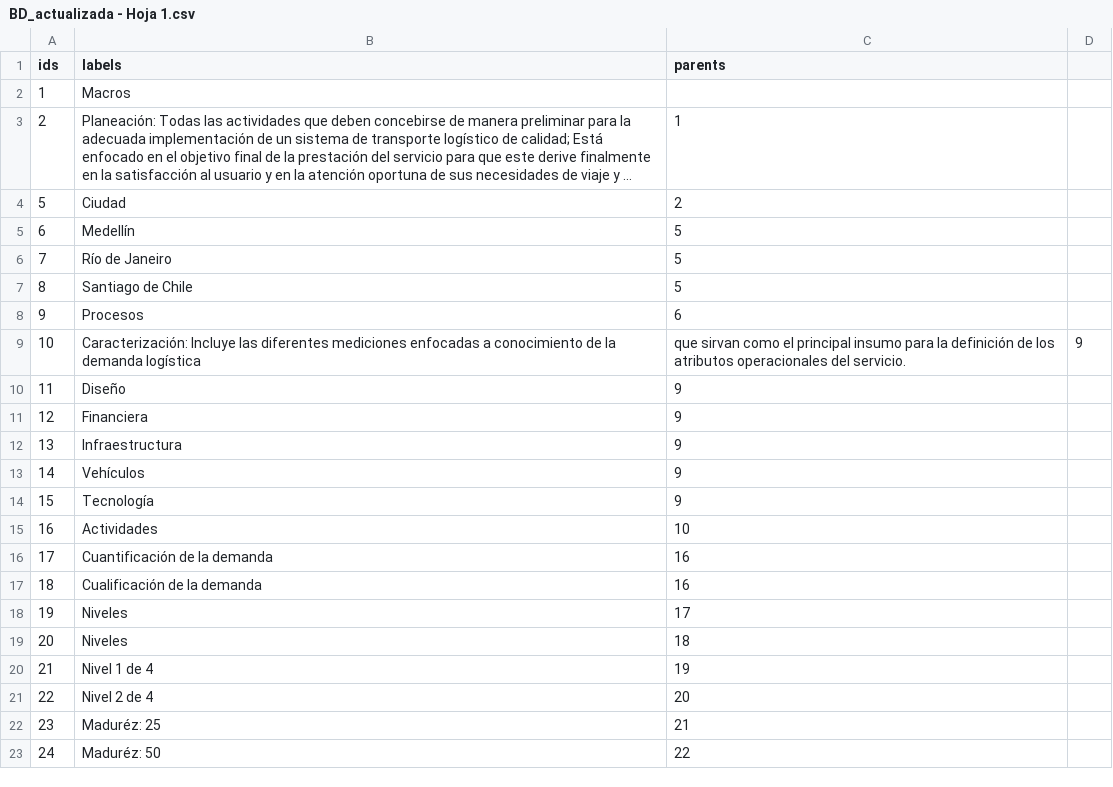
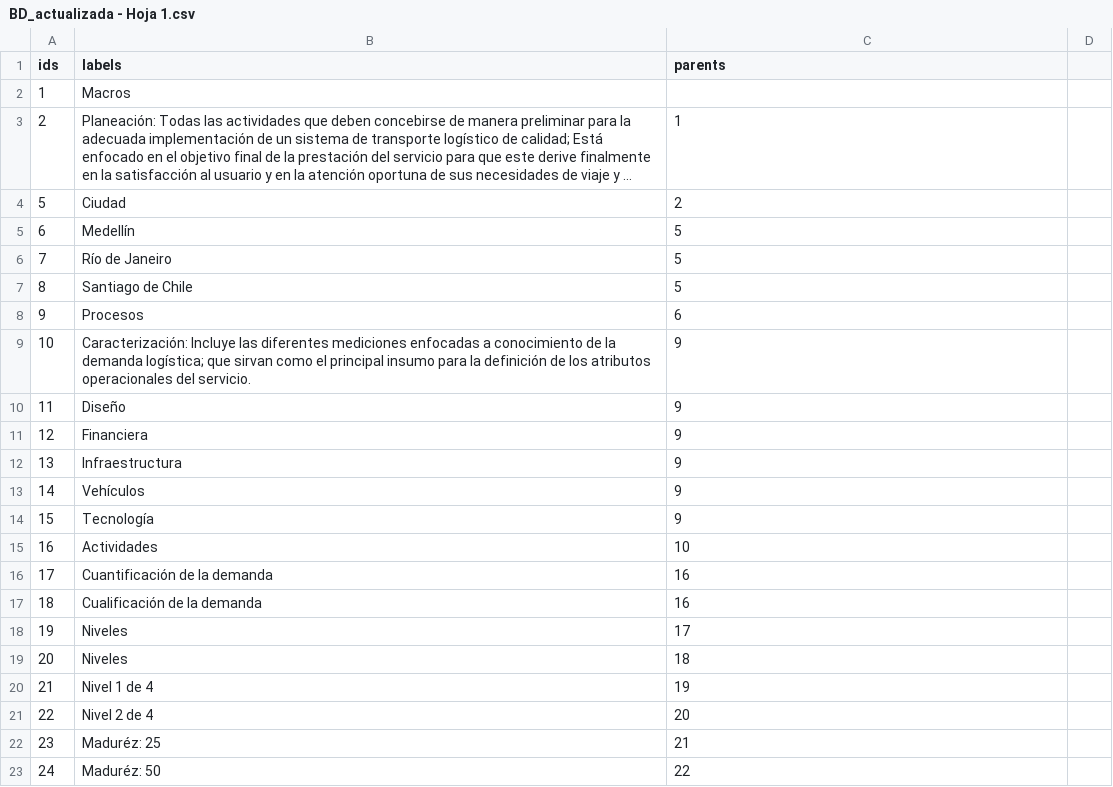
Before and after one commit to blopezp99/LogusDatos, a CSV file: BD_actualizada - Hoja 1.csv, drawn as a sheet; long unchanged cells end in ….

Commit message:
Update BD_actualizada - Hoja 1.csv

```diff
--- a/BD_actualizada - Hoja 1.csv
+++ b/BD_actualizada - Hoja 1.csv
@@ -8,3 +8,3 @@ ids,labels,parents
 9,Procesos,6
-10,Caracterización: Incluye las diferentes mediciones enfocadas a conocimiento de la demanda logística, que sirvan como el principal insumo para la definición de los atributos operacionales del servicio.,9
+10,Caracterización: Incluye las diferentes mediciones enfocadas a conocimiento de la demanda logística; que sirvan como el principal insumo para la definición de los atributos operacionales del servicio.,9
 11,Diseño,9
```
